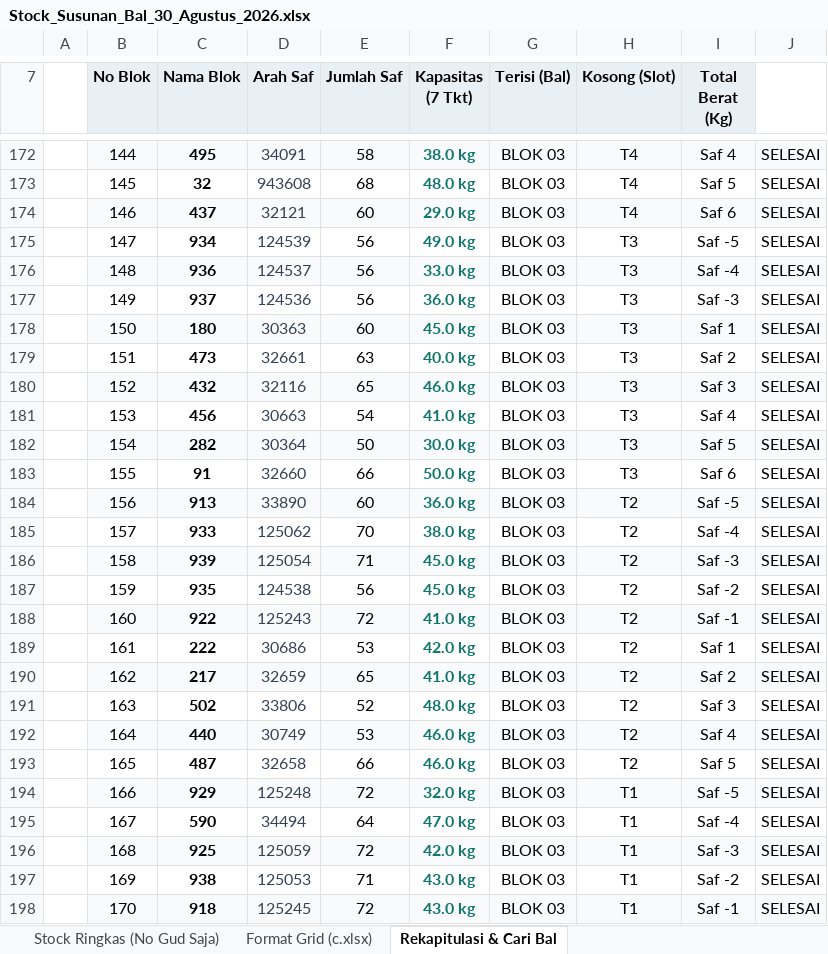
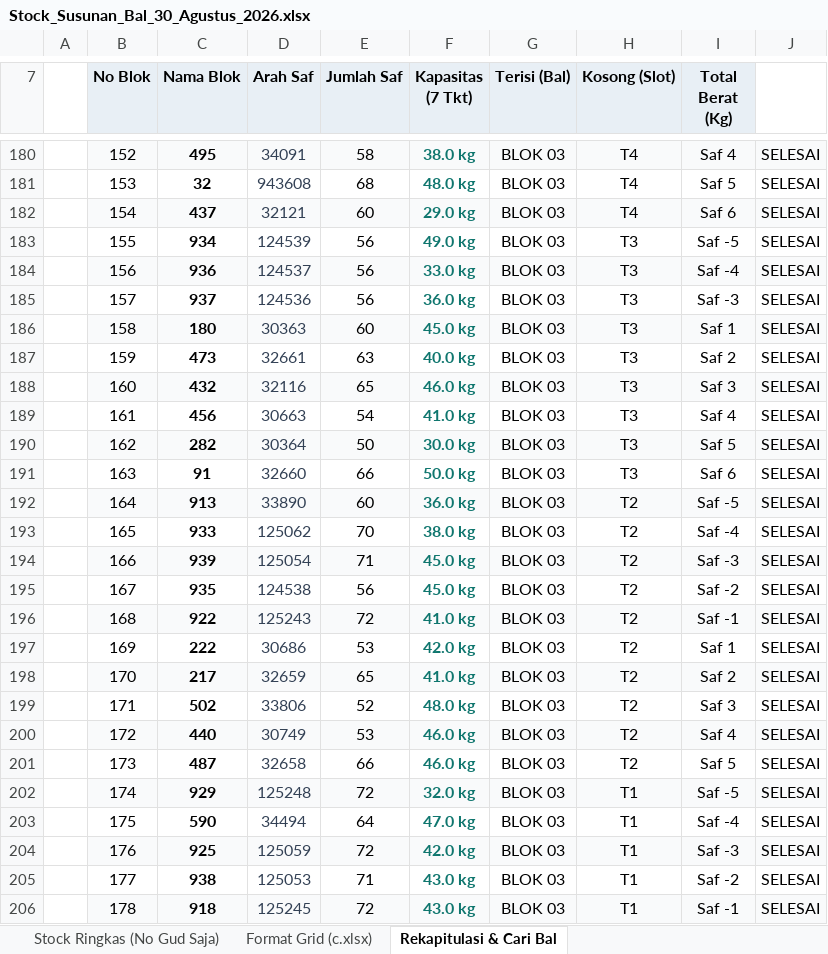
Before and after one commit to grndnstnmlk/stock-gudang-susunan, an Excel workbook: Stock_Susunan_Bal_30_Agustus_2026.xlsx, sheet Rekapitulasi & Cari Bal, drawn as a sheet; only a part is shown, gaps mark what is left out; values as stored, in another font and other column widths than the file's, no borders; addresses are those after the commit; the diff covers the shown part only; the diff names each change by its address in the sheet, - before the commit and + after, or states it on an @@ line.

Commit message:
Update penambahan bal atas pada Blok 3, Blok 4, dan Blok 5

```diff
--- a/Stock_Susunan_Bal_30_Agustus_2026.xlsx (sheet Rekapitulasi & Cari Bal)
+++ b/Stock_Susunan_Bal_30_Agustus_2026.xlsx (sheet Rekapitulasi & Cari Bal)
-B180 (No Blok): 144
+B180 (No Blok): 152
-B181 (No Blok): 145
+B181 (No Blok): 153
-B182 (No Blok): 146
+B182 (No Blok): 154
-B183 (No Blok): 147
+B183 (No Blok): 155
-B184 (No Blok): 148
+B184 (No Blok): 156
-B185 (No Blok): 149
+B185 (No Blok): 157
-B186 (No Blok): 150
+B186 (No Blok): 158
-B187 (No Blok): 151
+B187 (No Blok): 159
-B188 (No Blok): 152
+B188 (No Blok): 160
-B189 (No Blok): 153
+B189 (No Blok): 161
-B190 (No Blok): 154
+B190 (No Blok): 162
-B191 (No Blok): 155
+B191 (No Blok): 163
-B192 (No Blok): 156
+B192 (No Blok): 164
-B193 (No Blok): 157
+B193 (No Blok): 165
-B194 (No Blok): 158
+B194 (No Blok): 166
-B195 (No Blok): 159
+B195 (No Blok): 167
-B196 (No Blok): 160
+B196 (No Blok): 168
-B197 (No Blok): 161
+B197 (No Blok): 169
-B198 (No Blok): 162
+B198 (No Blok): 170
-B199 (No Blok): 163
+B199 (No Blok): 171
-B200 (No Blok): 164
+B200 (No Blok): 172
-B201 (No Blok): 165
+B201 (No Blok): 173
-B202 (No Blok): 166
+B202 (No Blok): 174
-B203 (No Blok): 167
+B203 (No Blok): 175
-B204 (No Blok): 168
+B204 (No Blok): 176
-B205 (No Blok): 169
+B205 (No Blok): 177
-B206 (No Blok): 170
+B206 (No Blok): 178
```
Also changed, not shown: 26 added rows and 554 edited cells elsewhere in this sheet, sheet Stock Lengkap (NoGud+Barkot+Kg), sheet Format Grid (c.xlsx), sheet Stock Ringkas (No Gud Saja), c.xlsx, 3 other files.
